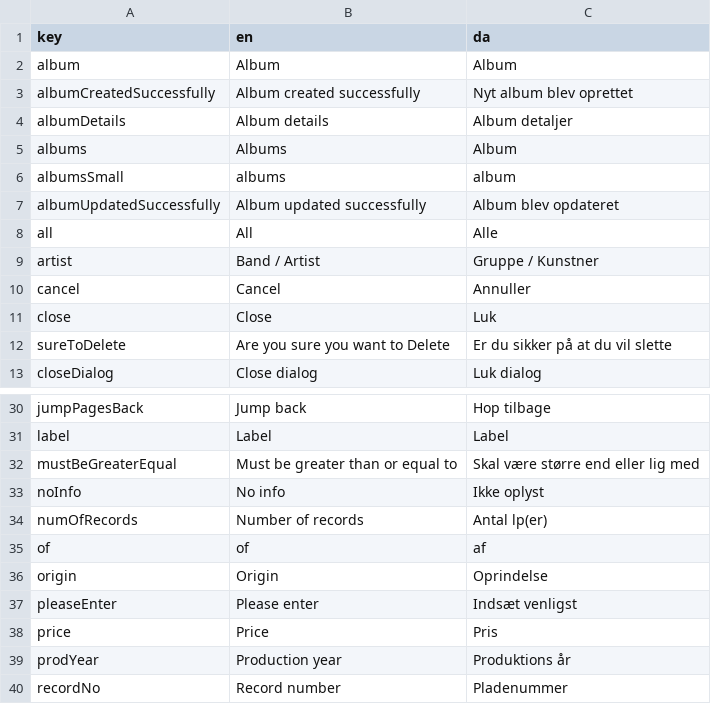
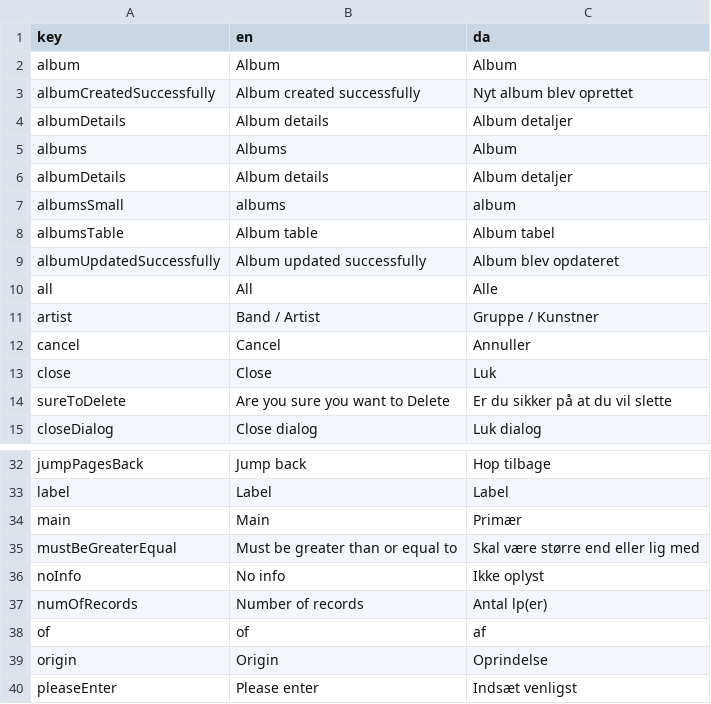
Before and after one commit to jardenna/Records, a CSV file: src/locales/translation.csv, drawn as a sheet; only a part is shown, gaps mark what is left out; the shorter side is filled out with more unchanged rows; the diff names each change by its address in the sheet, - before the commit and + after, or states it on an @@ line.

```diff
--- a/src/locales/translation.csv
+++ b/src/locales/translation.csv
+row 6: albumDetails | Album details | Album detaljer
+row 8: albumsTable | Album table | Album tabel
+row 34: main | Main | Primær
```
Also changed, not shown: 7 other files.
